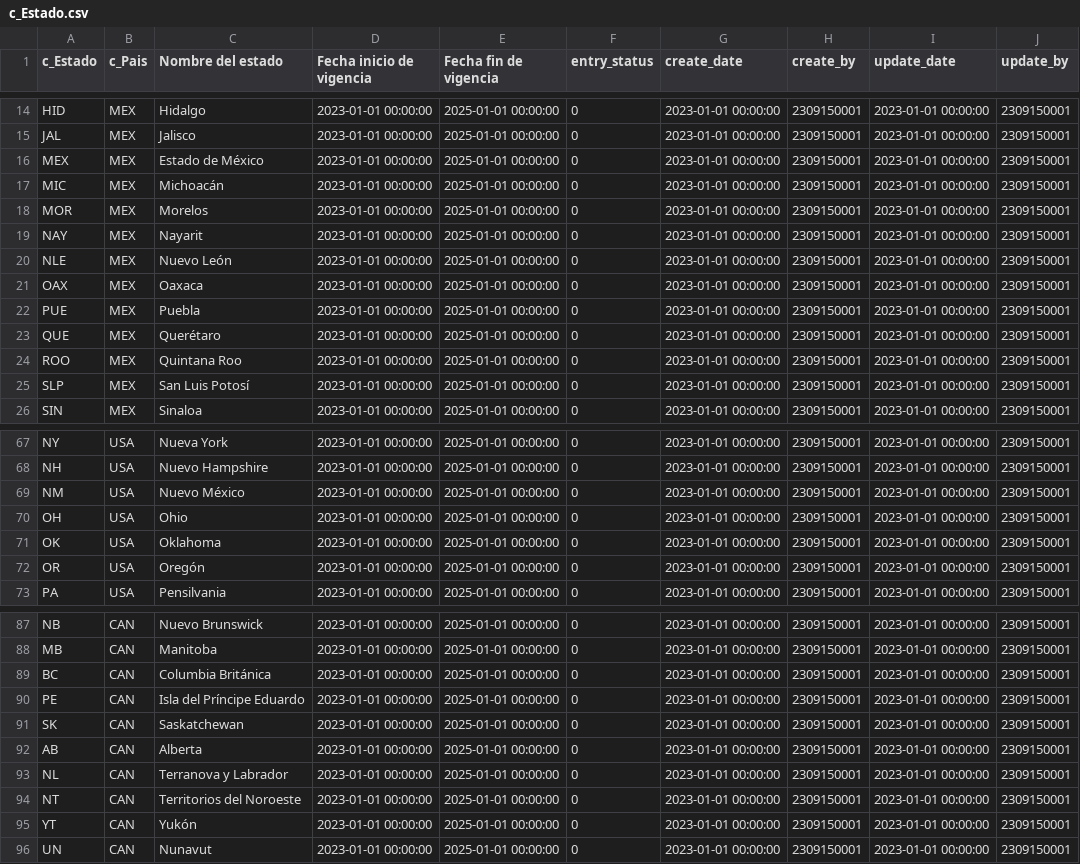
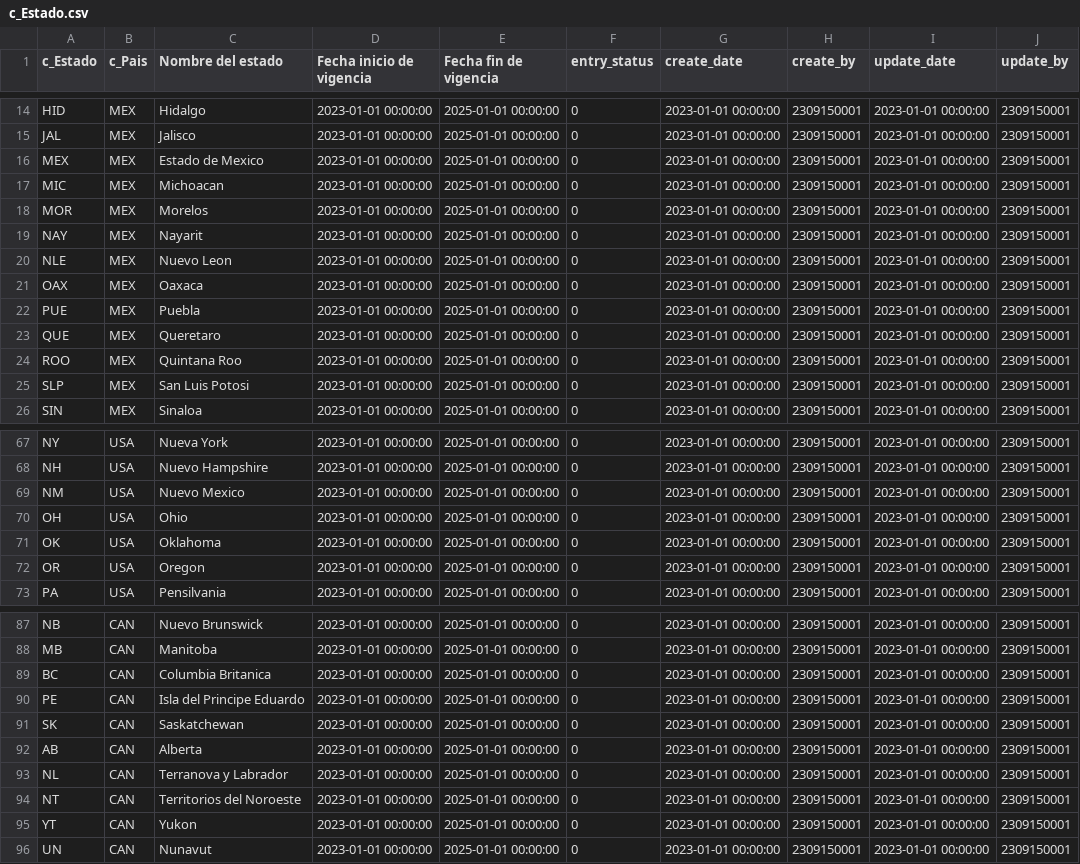
Before and after one commit to TCS2211194M1/Antares_project, a CSV file: tablas/c_Estado.csv, drawn as a sheet; only a part is shown, gaps mark what is left out; the diff covers the shown part only.

```diff
--- a/tablas/c_Estado.csv
+++ b/tablas/c_Estado.csv
@@ -15,12 +15,12 @@ HID,MEX,Hidalgo,2023-01-01 00:00:00,2025-01-01 00:00:00,0,2023-01-01 00:00:00,23
 JAL,MEX,Jalisco,2023-01-01 00:00:00,2025-01-01 00:00:00,0,2023-01-01 00:00:00,2309150001,2023-01-01 00:00:00,2309150001
-MEX,MEX,Estado de México,2023-01-01 00:00:00,2025-01-01 00:00:00,0,2023-01-01 00:00:00,2309150001,2023-01-01 00:00:00,2309150001
-MIC,MEX,Michoacán,2023-01-01 00:00:00,2025-01-01 00:00:00,0,2023-01-01 00:00:00,2309150001,2023-01-01 00:00:00,2309150001
+MEX,MEX,Estado de Mexico,2023-01-01 00:00:00,2025-01-01 00:00:00,0,2023-01-01 00:00:00,2309150001,2023-01-01 00:00:00,2309150001
+MIC,MEX,Michoacan,2023-01-01 00:00:00,2025-01-01 00:00:00,0,2023-01-01 00:00:00,2309150001,2023-01-01 00:00:00,2309150001
 MOR,MEX,Morelos,2023-01-01 00:00:00,2025-01-01 00:00:00,0,2023-01-01 00:00:00,2309150001,2023-01-01 00:00:00,2309150001
 NAY,MEX,Nayarit,2023-01-01 00:00:00,2025-01-01 00:00:00,0,2023-01-01 00:00:00,2309150001,2023-01-01 00:00:00,2309150001
-NLE,MEX,Nuevo León,2023-01-01 00:00:00,2025-01-01 00:00:00,0,2023-01-01 00:00:00,2309150001,2023-01-01 00:00:00,2309150001
+NLE,MEX,Nuevo Leon,2023-01-01 00:00:00,2025-01-01 00:00:00,0,2023-01-01 00:00:00,2309150001,2023-01-01 00:00:00,2309150001
 OAX,MEX,Oaxaca,2023-01-01 00:00:00,2025-01-01 00:00:00,0,2023-01-01 00:00:00,2309150001,2023-01-01 00:00:00,2309150001
 PUE,MEX,Puebla,2023-01-01 00:00:00,2025-01-01 00:00:00,0,2023-01-01 00:00:00,2309150001,2023-01-01 00:00:00,2309150001
-QUE,MEX,Querétaro,2023-01-01 00:00:00,2025-01-01 00:00:00,0,2023-01-01 00:00:00,2309150001,2023-01-01 00:00:00,2309150001
+QUE,MEX,Queretaro,2023-01-01 00:00:00,2025-01-01 00:00:00,0,2023-01-01 00:00:00,2309150001,2023-01-01 00:00:00,2309150001
 ROO,MEX,Quintana Roo,2023-01-01 00:00:00,2025-01-01 00:00:00,0,2023-01-01 00:00:00,2309150001,2023-01-01 00:00:00,2309150001
-SLP,MEX,San Luis Potosí,2023-01-01 00:00:00,2025-01-01 00:00:00,0,2023-01-01 00:00:00,2309150001,2023-01-01 00:00:00,2309150001
+SLP,MEX,San Luis Potosi,2023-01-01 00:00:00,2025-01-01 00:00:00,0,2023-01-01 00:00:00,2309150001,2023-01-01 00:00:00,2309150001
 SIN,MEX,Sinaloa,2023-01-01 00:00:00,2025-01-01 00:00:00,0,2023-01-01 00:00:00,2309150001,2023-01-01 00:00:00,2309150001
@@ -68,6 +68,6 @@ NY,USA,Nueva York,2023-01-01 00:00:00,2025-01-01 00:00:00,0,2023-01-01 00:00:00,
 NH,USA,Nuevo Hampshire,2023-01-01 00:00:00,2025-01-01 00:00:00,0,2023-01-01 00:00:00,2309150001,2023-01-01 00:00:00,2309150001
-NM,USA,Nuevo México,2023-01-01 00:00:00,2025-01-01 00:00:00,0,2023-01-01 00:00:00,2309150001,2023-01-01 00:00:00,2309150001
+NM,USA,Nuevo Mexico,2023-01-01 00:00:00,2025-01-01 00:00:00,0,2023-01-01 00:00:00,2309150001,2023-01-01 00:00:00,2309150001
 OH,USA,Ohio,2023-01-01 00:00:00,2025-01-01 00:00:00,0,2023-01-01 00:00:00,2309150001,2023-01-01 00:00:00,2309150001
 OK,USA,Oklahoma,2023-01-01 00:00:00,2025-01-01 00:00:00,0,2023-01-01 00:00:00,2309150001,2023-01-01 00:00:00,2309150001
-OR,USA,Oregón,2023-01-01 00:00:00,2025-01-01 00:00:00,0,2023-01-01 00:00:00,2309150001,2023-01-01 00:00:00,2309150001
+OR,USA,Oregon,2023-01-01 00:00:00,2025-01-01 00:00:00,0,2023-01-01 00:00:00,2309150001,2023-01-01 00:00:00,2309150001
 PA,USA,Pensilvania,2023-01-01 00:00:00,2025-01-01 00:00:00,0,2023-01-01 00:00:00,2309150001,2023-01-01 00:00:00,2309150001
@@ -88,4 +88,4 @@ NB,CAN,Nuevo Brunswick ,2023-01-01 00:00:00,2025-01-01 00:00:00,0,2023-01-01 00
 MB,CAN, Manitoba,2023-01-01 00:00:00,2025-01-01 00:00:00,0,2023-01-01 00:00:00,2309150001,2023-01-01 00:00:00,2309150001
-BC,CAN, Columbia Británica,2023-01-01 00:00:00,2025-01-01 00:00:00,0,2023-01-01 00:00:00,2309150001,2023-01-01 00:00:00,2309150001
-PE,CAN, Isla del Príncipe Eduardo,2023-01-01 00:00:00,2025-01-01 00:00:00,0,2023-01-01 00:00:00,2309150001,2023-01-01 00:00:00,2309150001
+BC,CAN, Columbia Britanica,2023-01-01 00:00:00,2025-01-01 00:00:00,0,2023-01-01 00:00:00,2309150001,2023-01-01 00:00:00,2309150001
+PE,CAN, Isla del Principe Eduardo,2023-01-01 00:00:00,2025-01-01 00:00:00,0,2023-01-01 00:00:00,2309150001,2023-01-01 00:00:00,2309150001
 SK,CAN, Saskatchewan,2023-01-01 00:00:00,2025-01-01 00:00:00,0,2023-01-01 00:00:00,2309150001,2023-01-01 00:00:00,2309150001
@@ -94,3 +94,3 @@ NL,CAN, Terranova y Labrador,2023-01-01 00:00:00,2025-01-01 00:00:00,0,2023-01-
 NT,CAN, Territorios del Noroeste,2023-01-01 00:00:00,2025-01-01 00:00:00,0,2023-01-01 00:00:00,2309150001,2023-01-01 00:00:00,2309150001
-YT,CAN, Yukón,2023-01-01 00:00:00,2025-01-01 00:00:00,0,2023-01-01 00:00:00,2309150001,2023-01-01 00:00:00,2309150001
+YT,CAN, Yukon,2023-01-01 00:00:00,2025-01-01 00:00:00,0,2023-01-01 00:00:00,2309150001,2023-01-01 00:00:00,2309150001
 UN,CAN, Nunavut,2023-01-01 00:00:00,2025-01-01 00:00:00,0,2023-01-01 00:00:00,2309150001,2023-01-01 00:00:00,2309150001
```
Also changed, not shown: 4 edited cells elsewhere in this file, tablas/c_ClaveUnidad.csv, tablas/c_Impuesto.csv, 13 other files.
